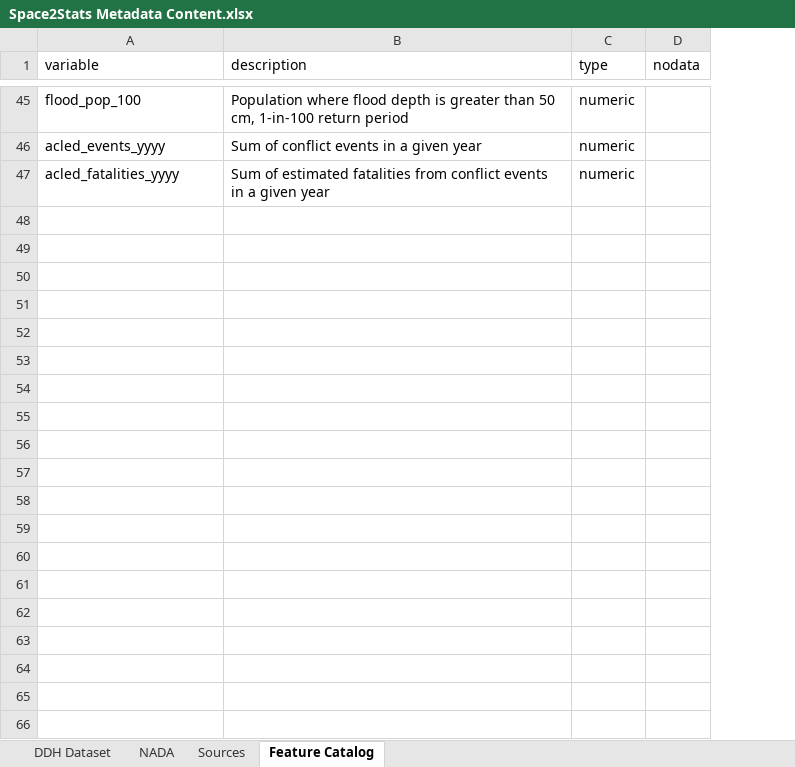
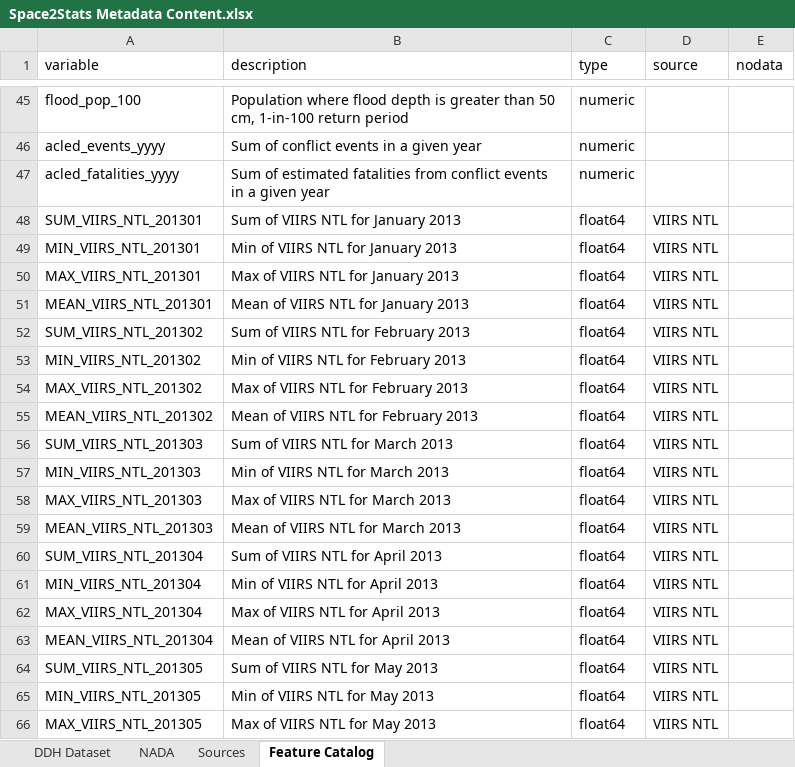
Before and after one commit to worldbank/DECAT_Space2Stats, an Excel workbook: space2stats_api/src/space2stats_ingest/METADATA/Space2Stats Metadata Content.xlsx, sheet Feature Catalog, drawn as a sheet; only a part is shown, gaps mark what is left out; values as stored, in another font and other column widths than the file's, no borders; the diff covers the shown part only; the diff names each change by its address in the sheet, - before the commit and + after, or states it on an @@ line.

Commit message:
feat: ability to link new items to the existing collection. ex. 2013 NTL data

```diff
--- a/space2stats_api/src/space2stats_ingest/METADATA/Space2Stats Metadata Content.xlsx (sheet Feature Catalog)
+++ b/space2stats_api/src/space2stats_ingest/METADATA/Space2Stats Metadata Content.xlsx (sheet Feature Catalog)
+column D (source), empty
+row 48: SUM_VIIRS_NTL_201301 | Sum of VIIRS NTL for January 2013 | float64 | VIIRS NTL
+row 49: MIN_VIIRS_NTL_201301 | Min of VIIRS NTL for January 2013 | float64 | VIIRS NTL
+row 50: MAX_VIIRS_NTL_201301 | Max of VIIRS NTL for January 2013 | float64 | VIIRS NTL
+row 51: MEAN_VIIRS_NTL_201301 | Mean of VIIRS NTL for January 2013 | float64 | VIIRS NTL
+row 52: SUM_VIIRS_NTL_201302 | Sum of VIIRS NTL for February 2013 | float64 | VIIRS NTL
+row 53: MIN_VIIRS_NTL_201302 | Min of VIIRS NTL for February 2013 | float64 | VIIRS NTL
+row 54: MAX_VIIRS_NTL_201302 | Max of VIIRS NTL for February 2013 | float64 | VIIRS NTL
+row 55: MEAN_VIIRS_NTL_201302 | Mean of VIIRS NTL for February 2013 | float64 | VIIRS NTL
+row 56: SUM_VIIRS_NTL_201303 | Sum of VIIRS NTL for March 2013 | float64 | VIIRS NTL
+row 57: MIN_VIIRS_NTL_201303 | Min of VIIRS NTL for March 2013 | float64 | VIIRS NTL
+row 58: MAX_VIIRS_NTL_201303 | Max of VIIRS NTL for March 2013 | float64 | VIIRS NTL
+row 59: MEAN_VIIRS_NTL_201303 | Mean of VIIRS NTL for March 2013 | float64 | VIIRS NTL
+row 60: SUM_VIIRS_NTL_201304 | Sum of VIIRS NTL for April 2013 | float64 | VIIRS NTL
+row 61: MIN_VIIRS_NTL_201304 | Min of VIIRS NTL for April 2013 | float64 | VIIRS NTL
+row 62: MAX_VIIRS_NTL_201304 | Max of VIIRS NTL for April 2013 | float64 | VIIRS NTL
+row 63: MEAN_VIIRS_NTL_201304 | Mean of VIIRS NTL for April 2013 | float64 | VIIRS NTL
+row 64: SUM_VIIRS_NTL_201305 | Sum of VIIRS NTL for May 2013 | float64 | VIIRS NTL
+row 65: MIN_VIIRS_NTL_201305 | Min of VIIRS NTL for May 2013 | float64 | VIIRS NTL
+row 66: MAX_VIIRS_NTL_201305 | Max of VIIRS NTL for May 2013 | float64 | VIIRS NTL
```
Also changed, not shown: 29 added rows and 40 edited cells elsewhere in this sheet, sheet NADA, sheet DDH Dataset, sheet Sources, 4 other files.
